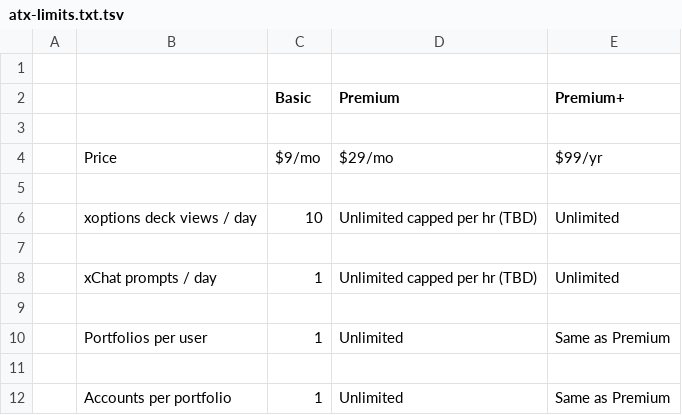
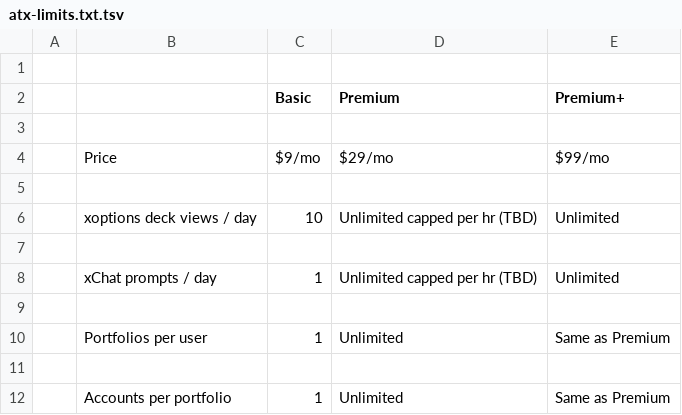
Before and after one commit to devsecopstx/atx-trusted-advisor, a TSV file: atx-docs/resouces/atx-limits.txt.tsv, drawn as a sheet.

```diff
--- a/atx-docs/resouces/atx-limits.txt.tsv
+++ b/atx-docs/resouces/atx-limits.txt.tsv
@@ -3,3 +3,3 @@
 
-	Price	$9/mo	$29/mo	$99/yr		
+	Price	$9/mo	$29/mo	$99/mo		
 
```
Also changed, not shown: 19 other files.
